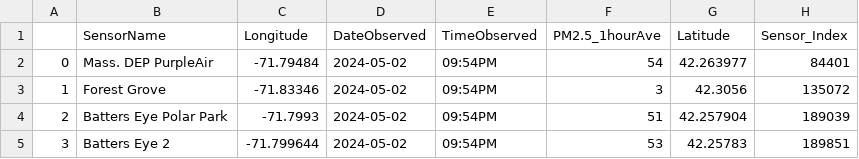
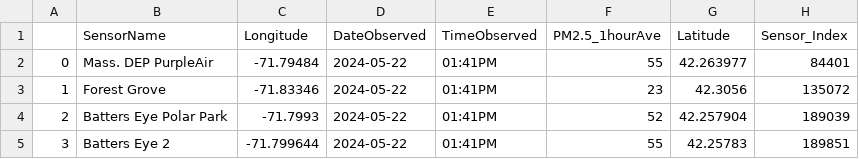
Before and after one commit to DaHall15/AirQualityDashboard_Worcester, a CSV file: Data_CSVs/PurpleAir_data_1.csv, drawn as a sheet.

```diff
--- a/Data_CSVs/PurpleAir_data_1.csv
+++ b/Data_CSVs/PurpleAir_data_1.csv
@@ -1,5 +1,5 @@
 ,SensorName,Longitude,DateObserved,TimeObserved,PM2.5_1hourAve,Latitude,Sensor_Index
-0,Mass. DEP PurpleAir,-71.79484,2024-05-02,09:54PM,54,42.263977,84401
-1,Forest Grove,-71.83346,2024-05-02,09:54PM,3,42.3056,135072
-2,Batters Eye Polar Park,-71.7993,2024-05-02,09:54PM,51,42.257904,189039
-3,Batters Eye 2,-71.799644,2024-05-02,09:54PM,53,42.25783,189851
+0,Mass. DEP PurpleAir,-71.79484,2024-05-22,01:41PM,55,42.263977,84401
+1,Forest Grove,-71.83346,2024-05-22,01:41PM,23,42.3056,135072
+2,Batters Eye Polar Park,-71.7993,2024-05-22,01:41PM,52,42.257904,189039
+3,Batters Eye 2,-71.799644,2024-05-22,01:41PM,55,42.25783,189851
```
Also changed, not shown: 2 other files.
